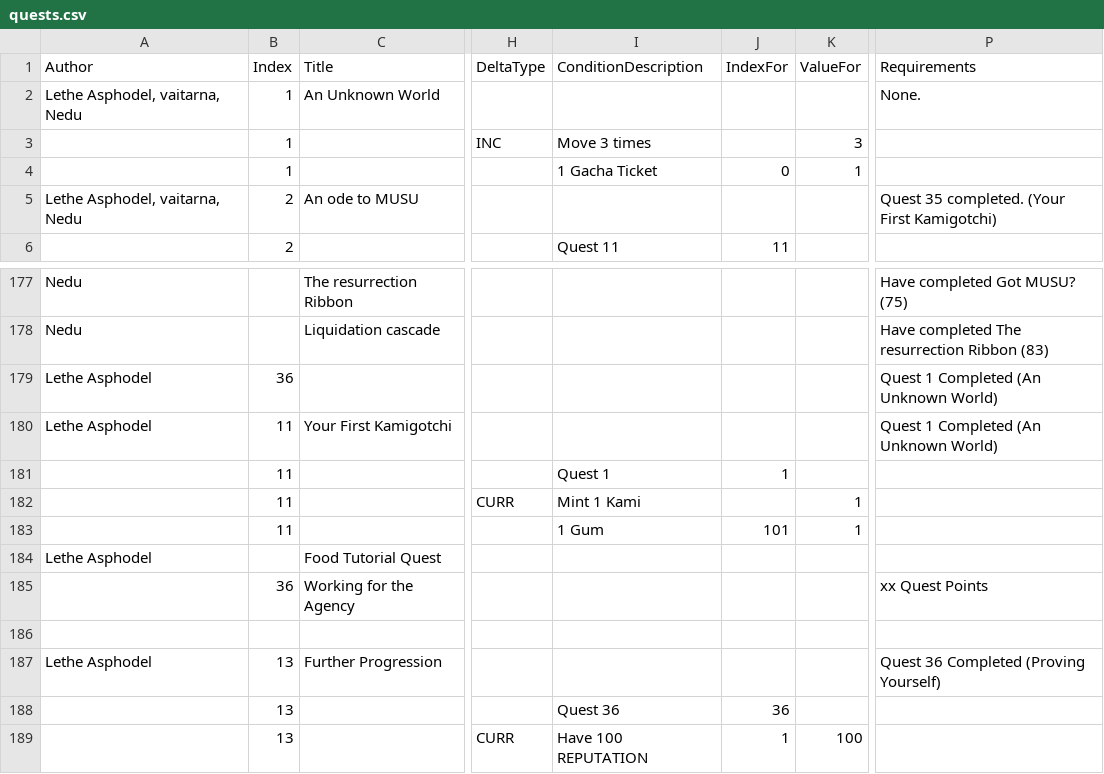
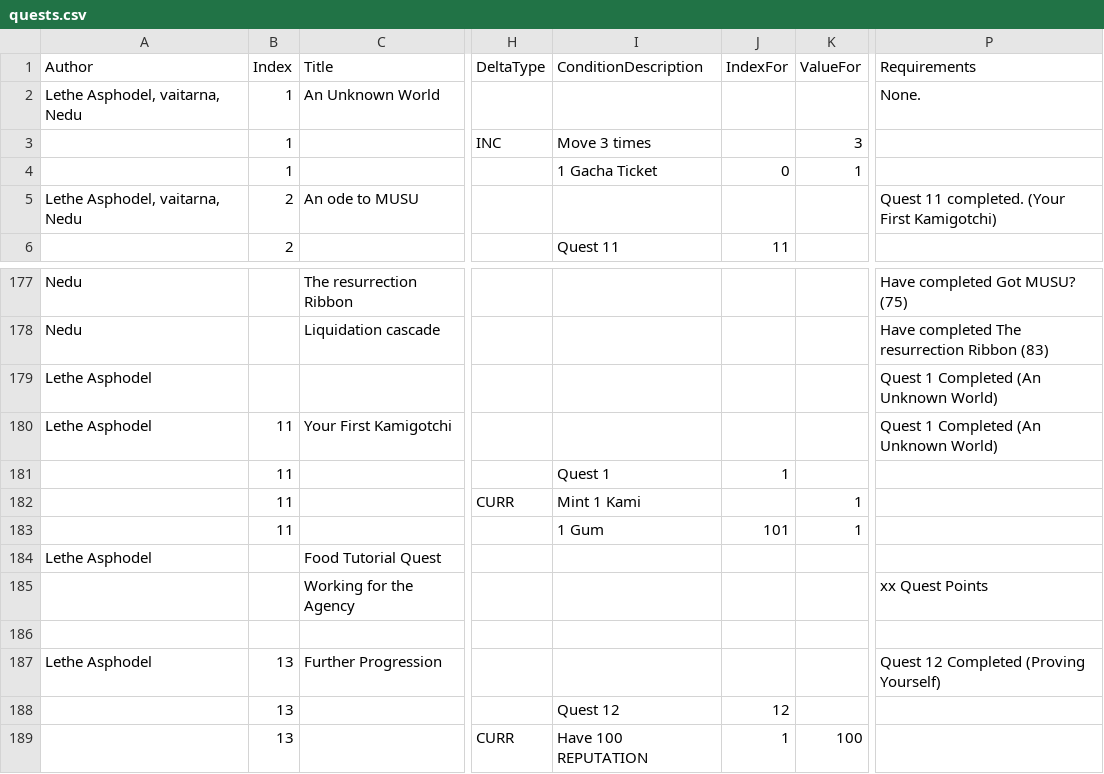
Before and after one commit to kanyaveral/kamigotchi, a CSV file: packages/contracts/src/deployment/world/data/quests/quests.csv, drawn as a sheet; only a part is shown, gaps mark what is left out; the diff covers the shown part only; the diff names each change by its address in the sheet, - before the commit and + after, or states it on an @@ line.

Commit message:
new goals, quests (#795)
+ fix gate uneven hexstring bug
- add goals to explorer

```diff
--- a/packages/contracts/src/deployment/world/data/quests/quests.csv
+++ b/packages/contracts/src/deployment/world/data/quests/quests.csv
-P5 (Requirements): Quest 35 completed. (Your First Kamigotchi)
+P5 (Requirements): Quest 11 completed. (Your First Kamigotchi)
-B179 (Index): 36
+B179 (Index): (empty)
-B185 (Index): 36
+B185 (Index): (empty)
-P187 (Requirements): Quest 36 Completed (Proving Yourself)
+P187 (Requirements): Quest 12 Completed (Proving Yourself)
-I188 (ConditionDescription): Quest 36
+I188 (ConditionDescription): Quest 12
-J188 (IndexFor): 36
+J188 (IndexFor): 12
```
Also changed, not shown: 53 edited cells elsewhere in this file, 11 other files.
